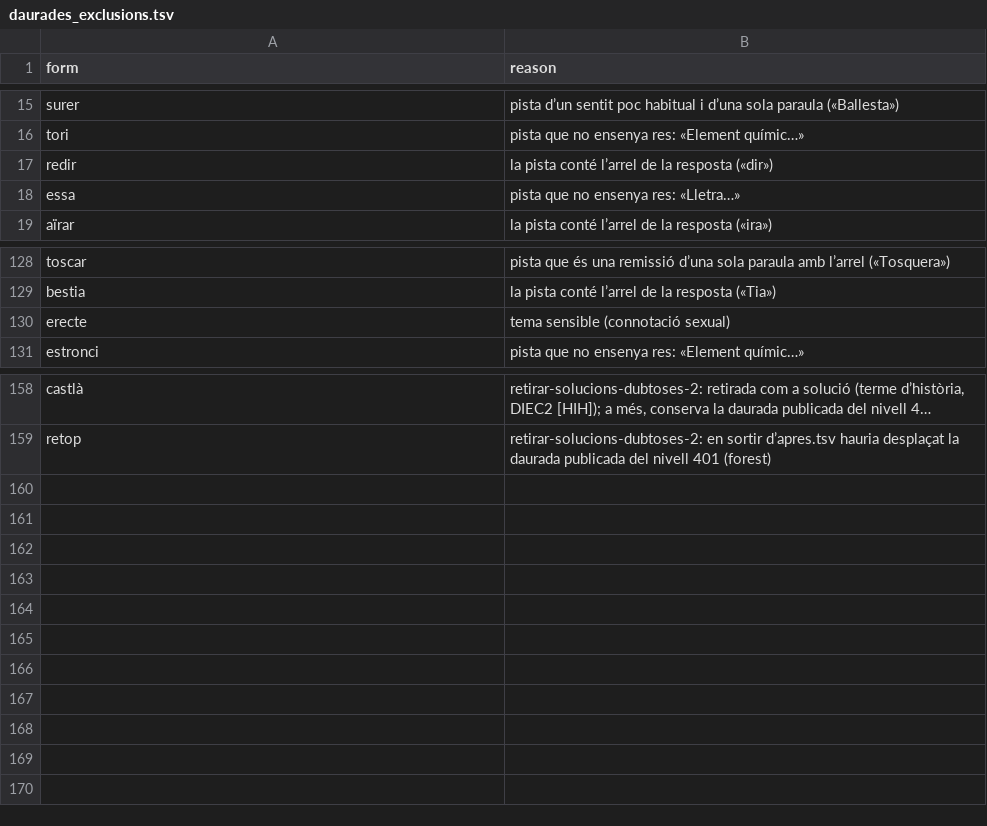
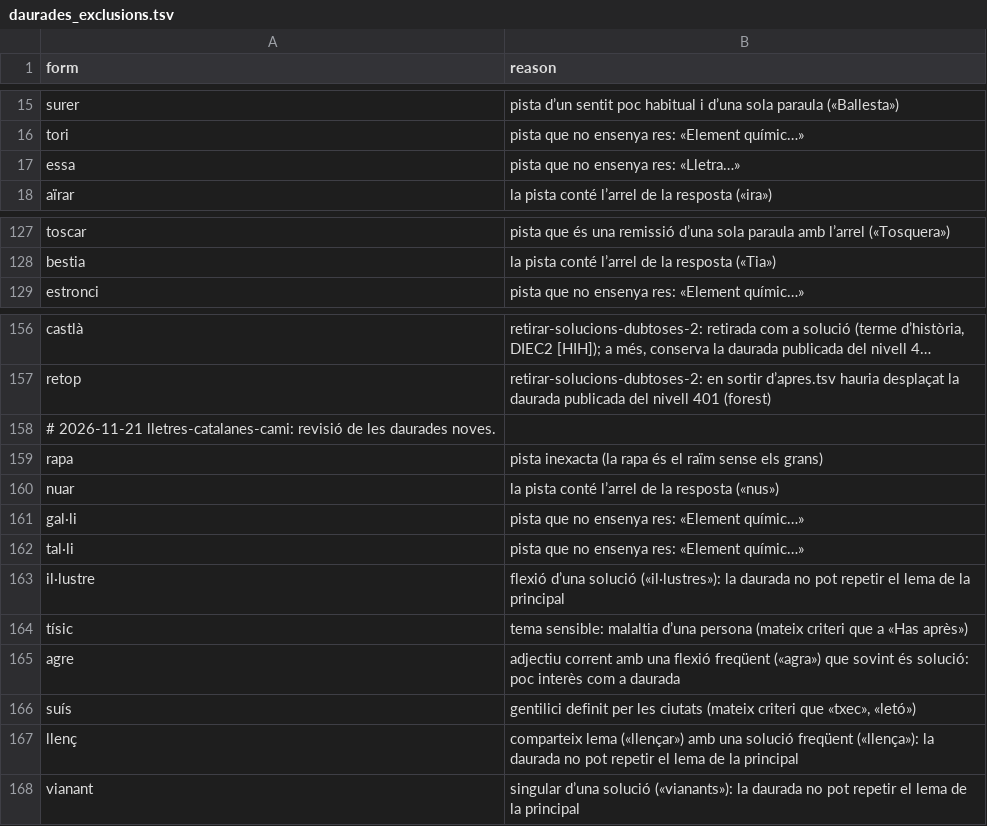
Before and after one commit to tonimp/trena-lexic, a TSV file: tool/data/daurades_exclusions.tsv, drawn as a sheet; only a part is shown, gaps mark what is left out; long unchanged cells end in …; removed rows and columns are numbered as before the commit, all else as after; the diff names each change by its address in the sheet, - before the commit and + after, or states it on an @@ line.

```diff
--- a/tool/data/daurades_exclusions.tsv
+++ b/tool/data/daurades_exclusions.tsv
-row 17: redir | la pista conté l’arrel de la resposta («dir»)
-row 130: erecte | tema sensible (connotació sexual)
+row 158: # 2026-11-21 lletres-catalanes-cami: revisió de les daurades noves.
+row 159: rapa | pista inexacta (la rapa és el raïm sense els grans)
+row 160: nuar | la pista conté l’arrel de la resposta («nus»)
+row 161: gal·li | pista que no ensenya res: «Element químic…»
+row 162: tal·li | pista que no ensenya res: «Element químic…»
+row 163: il·lustre | flexió d’una solució («il·lustres»): la daurada no pot repetir el lema de la principal
+row 164: tísic | tema sensible: malaltia d’una persona (mateix criteri que a «Has après»)
+row 165: agre | adjectiu corrent amb una flexió freqüent («agra») que sovint és solució: poc interès com a daurada
+row 166: suís | gentilici definit per les ciutats (mateix criteri que «txec», «letó»)
+row 167: llenç | comparteix lema («llençar») amb una solució freqüent («llença»): la daurada no pot repetir el lema de la principal
+row 168: vianant | singular d’una solució («vianants»): la daurada no pot repetir el lema de la principal
```
Also changed, not shown: assets/lexicon/apres.tsv, assets/lexicon/seasons/santjordi-clues.tsv, 11 other files.
